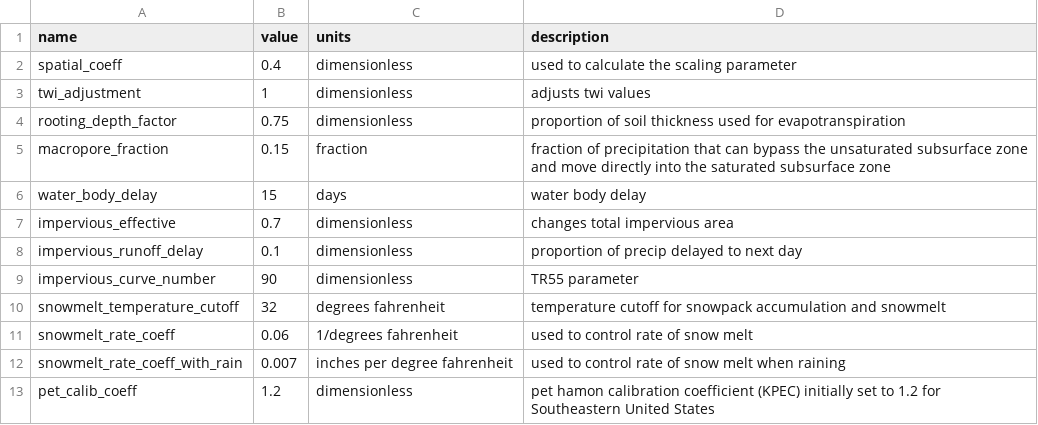
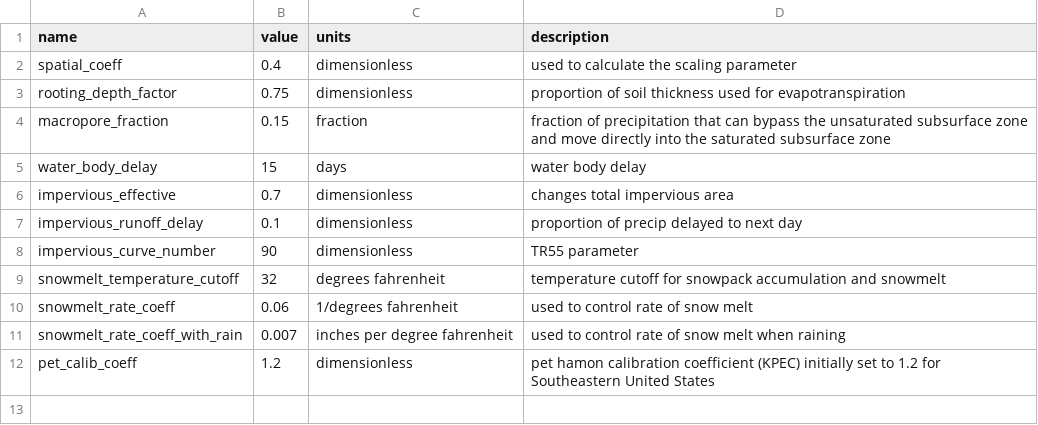
Before and after one commit to jlant/waterpy, a CSV file: data/inputs/parameters_forest.csv, drawn as a sheet.

Commit message:
Remove twi adjustment as it is not used

```diff
--- a/data/inputs/parameters_forest.csv
+++ b/data/inputs/parameters_forest.csv
@@ -2,3 +2,2 @@ name,value,units,description
 spatial_coeff,0.4,dimensionless,used to calculate the scaling parameter
-twi_adjustment,1,dimensionless,adjusts twi values
 rooting_depth_factor,0.75,dimensionless,proportion of soil thickness used for evapotranspiration
```
Also changed, not shown: data/inputs/parameters_agricultural.csv, data/inputs/parameters_developed.csv.
